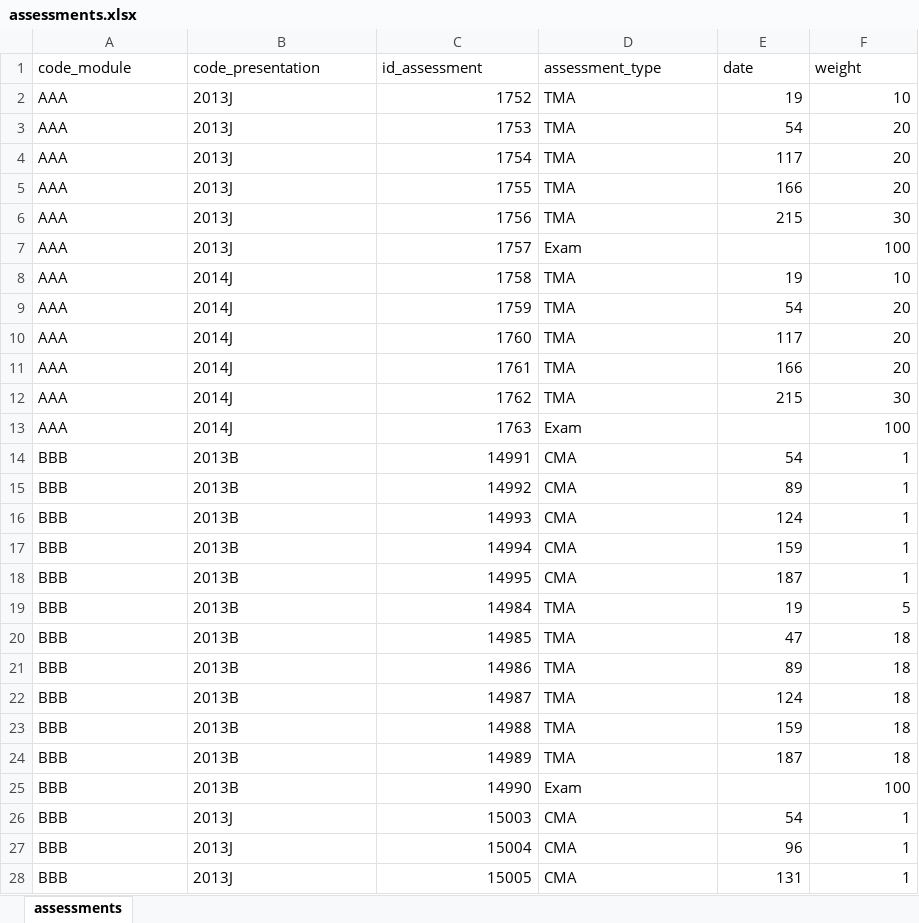
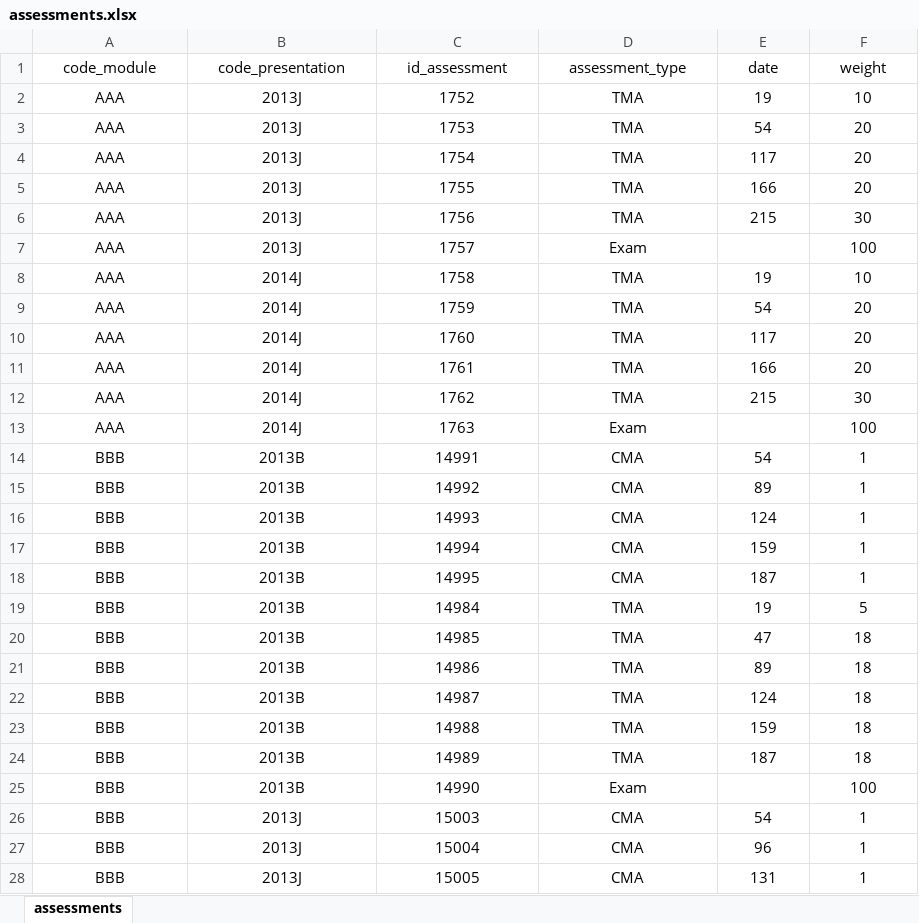
Before and after one commit to Sajad1379/FinalProject, an Excel workbook: assessments.xlsx, sheet assessments, drawn as a sheet; only a part is shown; values as stored, in another font and other column widths than the file's, no borders; the diff covers the shown part only; the diff names each change by its address in the sheet, - before the commit and + after, or states it on an @@ line.

```diff
--- a/assessments.xlsx (sheet assessments)
+++ b/assessments.xlsx (sheet assessments)
-A1:F1 alignment: left
+A1:F1 alignment: center
-A2:B28 alignment: left
+A2:B28 alignment: center
-C2:C28 alignment: right
+C2:C28 alignment: center
-D2:D28 alignment: left
+D2:D28 alignment: center
-E2:F6 alignment: right
+E2:F6 alignment: center
-F7 alignment: right
+F7 alignment: center
-E8:F12 alignment: right
+E8:F12 alignment: center
-F13 alignment: right
+F13 alignment: center
-E14:F24 alignment: right
+E14:F24 alignment: center
-F25 alignment: right
+F25 alignment: center
-E26:F28 alignment: right
+E26:F28 alignment: center
```
Also changed, not shown: cell formats elsewhere in this sheet, studentRegistration.xlsx, vle.xlsx, 4 other files.
